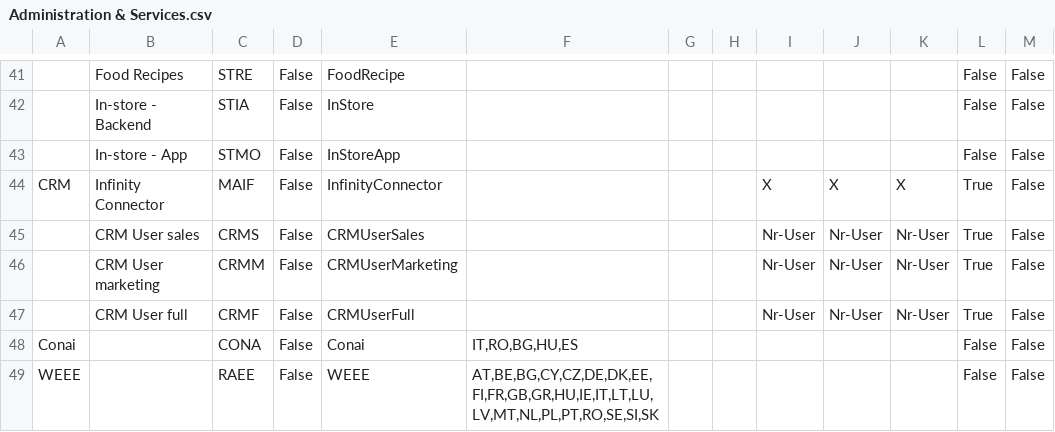
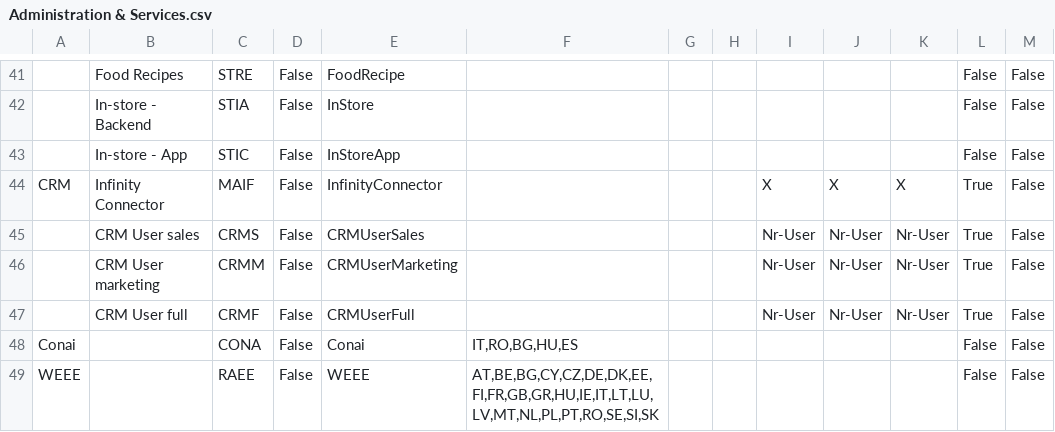
Before and after one commit to andrea-rinaldi-microarea/configurator, a CSV file: data/Administration & Services.csv, drawn as a sheet; only a part is shown, gaps mark what is left out; the diff names each change by its address in the sheet, - before the commit and + after, or states it on an @@ line.

```diff
--- a/data/Administration & Services.csv
+++ b/data/Administration & Services.csv
-C43: STMO
+C43: STIC
```
Also changed, not shown: data/Assembly & Materials.csv, data/FeaturesList.csv, 6 other files.
